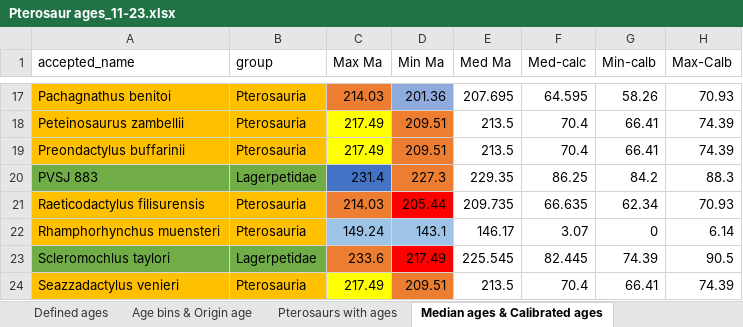
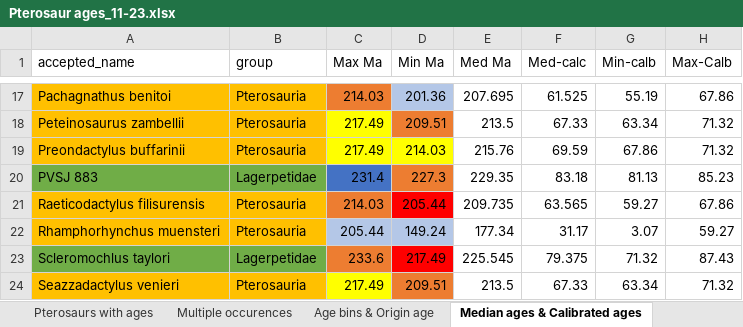
Before and after one commit to TheRapto/PterosaurPhylogeny, an Excel workbook: BEAST2/Ptero's/Data/Pterosaur ages_11-23.xlsx, sheet Median ages & Calibrated ages, drawn as a sheet; only a part is shown, gaps mark what is left out; values as stored, in another font and other column widths than the file's, no borders; the diff covers the shown part only; the diff names each change by its address in the sheet, - before the commit and + after, or states it on an @@ line.

```diff
--- a/BEAST2/Ptero's/Data/Pterosaur ages_11-23.xlsx (sheet Median ages & Calibrated ages)
+++ b/BEAST2/Ptero's/Data/Pterosaur ages_11-23.xlsx (sheet Median ages & Calibrated ages)
+sheet tab: Multiple occurences
@@ sheet tab order changed: Pterosaurs with ages | Multiple occurences | Age bins & Origin age | Median ages & Calibrated ages @@
-D17 fill: #8FAADC
+D17 fill: #B4C7E7
-F17 (Med-calc): 64.595
+F17 (Med-calc): 61.525
-G17 (Min-calb): 58.26
+G17 (Min-calb): 55.19
-H17 (Max-Calb): 70.93
+H17 (Max-Calb): 67.86
-F18 (Med-calc): 70.4
+F18 (Med-calc): 67.33
-G18 (Min-calb): 66.41
+G18 (Min-calb): 63.34
-H18:H19 (Max-Calb): 74.39
+H18:H19 (Max-Calb): 71.32
-D19 (Min Ma): 209.51
+D19 (Min Ma): 214.03
-D19 fill: #ED7D31
+D19 fill: #FFFF00
-E19 (Med Ma): 213.5
+E19 (Med Ma): 215.76
-F19 (Med-calc): 70.4
+F19 (Med-calc): 69.59
-G19 (Min-calb): 66.41
+G19 (Min-calb): 67.86
-F20 (Med-calc): 86.25
+F20 (Med-calc): 83.18
-G20 (Min-calb): 84.2
+G20 (Min-calb): 81.13
-H20 (Max-Calb): 88.3
+H20 (Max-Calb): 85.23
-F21 (Med-calc): 66.635
+F21 (Med-calc): 63.565
-G21 (Min-calb): 62.34
+G21 (Min-calb): 59.27
-H21 (Max-Calb): 70.93
+H21 (Max-Calb): 67.86
-C22 (Max Ma): 149.24
+C22 (Max Ma): 205.44
-D22 (Min Ma): 143.1
+D22 (Min Ma): 149.24
-E22 (Med Ma): 146.17
+E22 (Med Ma): 177.34
-F22 (Med-calc): 3.07
+F22 (Med-calc): 31.17
-G22 (Min-calb): 0
+G22 (Min-calb): 3.07
-H22 (Max-Calb): 6.14
+H22 (Max-Calb): 59.27
-F23 (Med-calc): 82.445
+F23 (Med-calc): 79.375
-G23 (Min-calb): 74.39
+G23 (Min-calb): 71.32
-H23 (Max-Calb): 90.5
+H23 (Max-Calb): 87.43
-F24 (Med-calc): 70.4
+F24 (Med-calc): 67.33
-G24 (Min-calb): 66.41
+G24 (Min-calb): 63.34
-H24 (Max-Calb): 74.39
+H24 (Max-Calb): 71.32
```
Also changed, not shown: 62 edited cells and cell formats elsewhere in this sheet, sheet Pterosaurs with ages, sheet Defined ages, sheet Age bins & Origin age, other sheet tabs, BEAST2/Ptero's/Data/Older Excels/ptero_occs_2023.xlsx, 27 other files.
